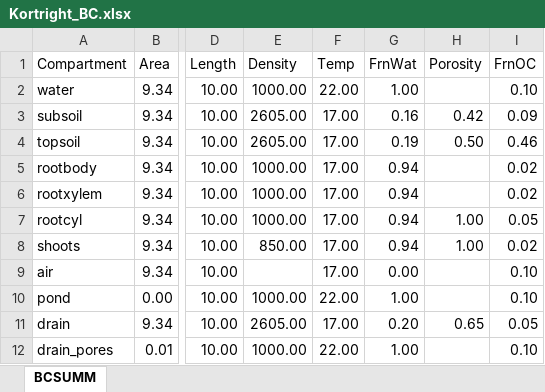
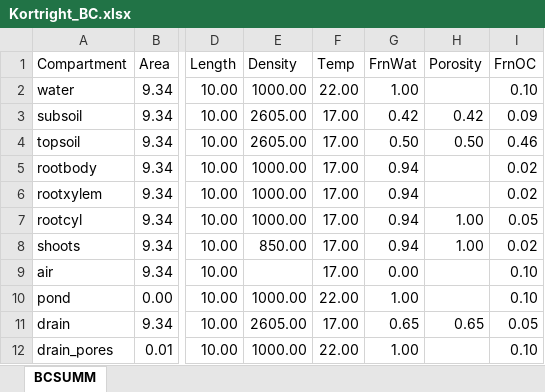
Before and after one commit to tfmrodge/BioretentionBlues, an Excel workbook: Kortright_BC.xlsx, sheet BCSUMM, drawn as a sheet; only a part is shown, gaps mark what is left out; values as stored, in another font and other column widths than the file's, no borders; the diff names each change by its address in the sheet, - before the commit and + after, or states it on an @@ line.

```diff
--- a/Kortright_BC.xlsx (sheet BCSUMM)
+++ b/Kortright_BC.xlsx (sheet BCSUMM)
-G3 (FrnWat): 0.16
+G3 (FrnWat): 0.42
-G4 (FrnWat): 0.19
+G4 (FrnWat): 0.50
-G11 (FrnWat): 0.20
+G11 (FrnWat): 0.65
```
Also changed, not shown: Bromide_CHEMSUMM.xlsx, Kortright_CHEMSUMM.xlsx, 25 other files.
